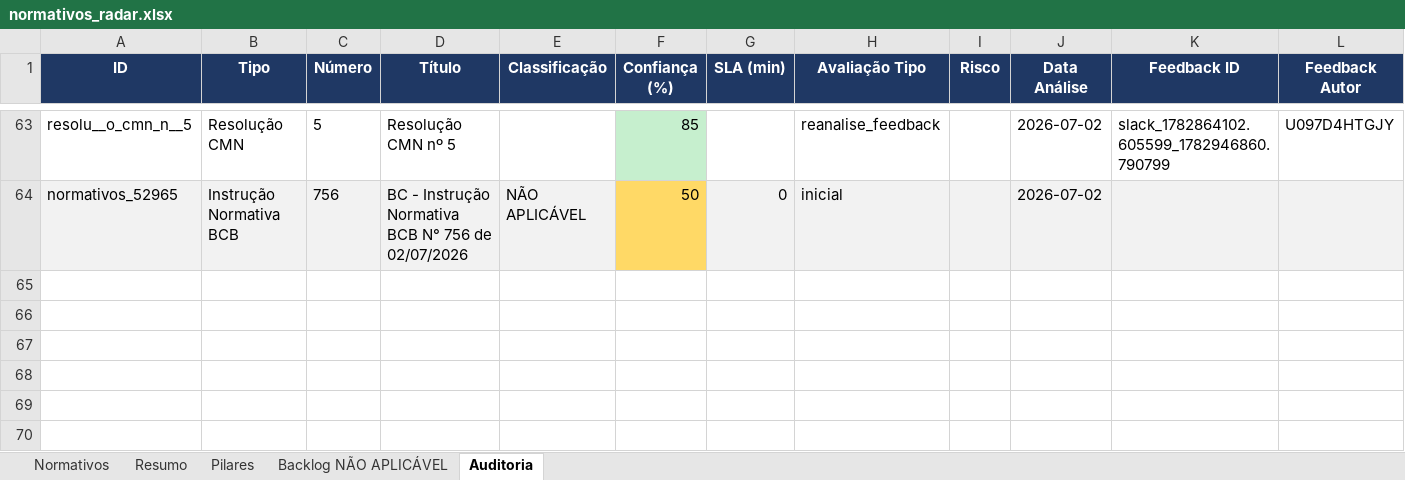
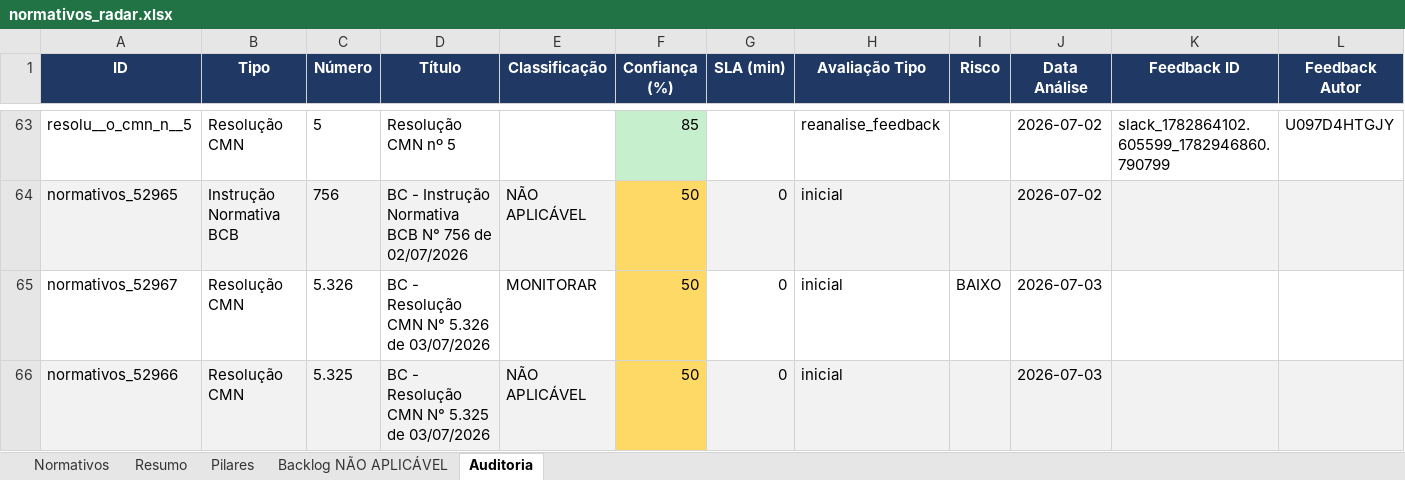
Before and after one commit to giovannabatistutti-ctrl/normativos_md, an Excel workbook: planilha/normativos_radar.xlsx, sheet Auditoria, drawn as a sheet; only a part is shown, gaps mark what is left out; values as stored, in another font and other column widths than the file's, no borders; the diff names each change by its address in the sheet, - before the commit and + after, or states it on an @@ line.

Commit message:
chore: atualiza planilha normativos_radar.xlsx

```diff
--- a/planilha/normativos_radar.xlsx (sheet Auditoria)
+++ b/planilha/normativos_radar.xlsx (sheet Auditoria)
+row 65: normativos_52967 | Resolução CMN | 5.326 | BC - Resolução CMN N° 5.326 de 03/07/2026 | MONITORAR | 50 | 0 | inicial | BAIXO | 2026-07-03
+row 66: normativos_52966 | Resolução CMN | 5.325 | BC - Resolução CMN N° 5.325 de 03/07/2026 | NÃO APLICÁVEL | 50 | 0 | inicial |  | 2026-07-03
```
Also changed, not shown: sheet Normativos, sheet Pilares, sheet Resumo, sheet Backlog NÃO APLICÁVEL.
